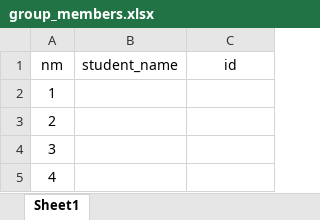
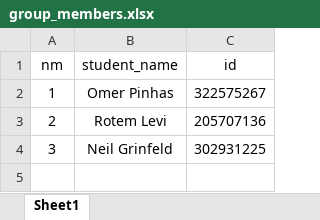
Before and after one commit to omerpi/DS_MBA_2, an Excel workbook: data/group_members.xlsx, sheet Sheet1, drawn as a sheet; values as stored, in another font and other column widths than the file's, no borders; table styles not drawn; the diff names each change by its address in the sheet, - before the commit and + after, or states it on an @@ line.

```diff
--- a/data/group_members.xlsx (sheet Sheet1)
+++ b/data/group_members.xlsx (sheet Sheet1)
-B2 (student_name): (empty)
+B2 (student_name): Omer Pinhas
-C2 (id): (empty)
+C2 (id): 322575267
-B3 (student_name): (empty)
+B3 (student_name): Rotem Levi
-C3 (id): (empty)
+C3 (id): 205707136
-B4 (student_name): (empty)
+B4 (student_name): Neil Grinfeld
-C4 (id): (empty)
+C4 (id): 302931225
-row 5: 4
```
Also changed, not shown: 2 other files.
